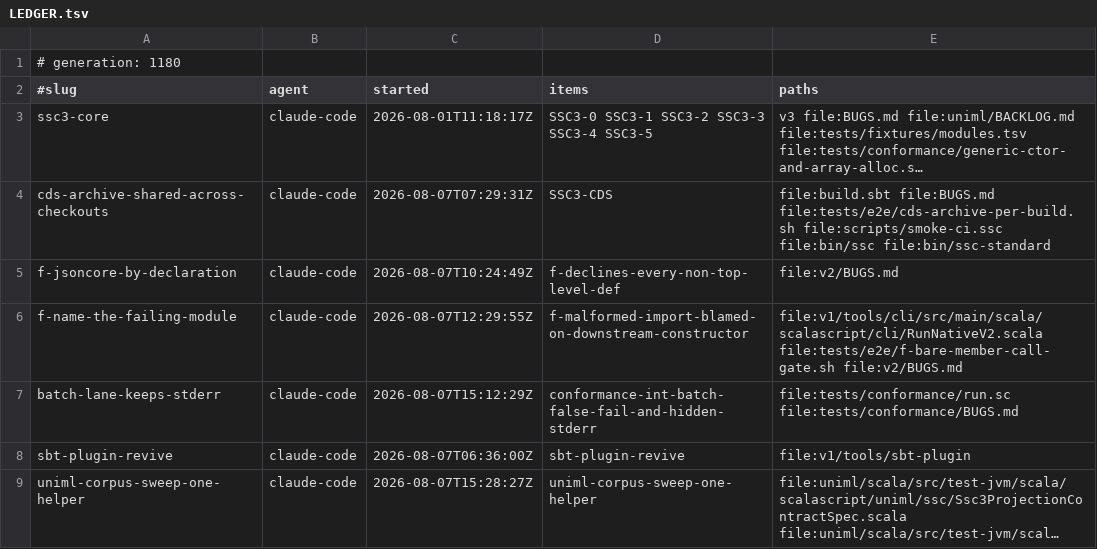
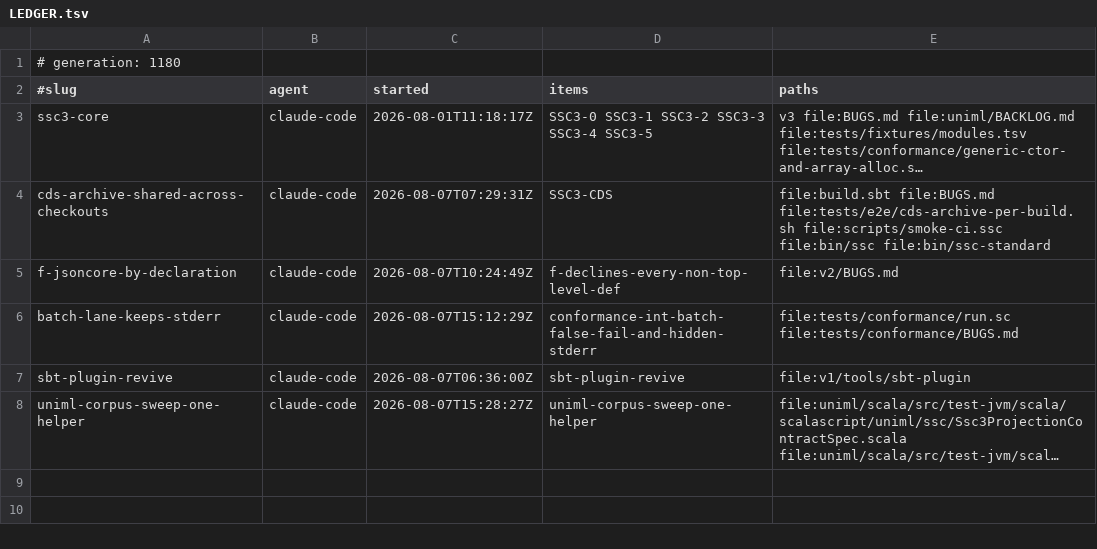
Before and after one commit to sergey-scherbina/scalascript, a TSV file: .work/active/LEDGER.tsv, drawn as a sheet; long unchanged cells end in …; the diff names each change by its address in the sheet, - before the commit and + after, or states it on an @@ line.

Commit message:
release-claim: f-name-the-failing-module [evidence: level 3] — the def-name diff that found the root
Landed 4e4296dca. Added SSC_DUMP_DEFS to RunNativeV2 and used it to diff the def names each front
emits, which is what located the parse stop after eight construct guesses and nine reduction runs
had not: F emitted 96 defs for std/json-core.ssc against the reference front's 219, with a clean
cutoff at line 344.

Released so the gate file it also claimed is free for the fix itself, which is landing next under
f-jsoncore-by-declaration.

```diff
--- a/.work/active/LEDGER.tsv
+++ b/.work/active/LEDGER.tsv
-row 6: f-name-the-failing-module | claude-code | 2026-08-07T12:29:55Z | f-malformed-import-blamed-on-downstream-constructor | file:v1/tools/cli/src/main/scala/scalascript/cli/RunNativeV2.scala file:tests/e2e/f-bare-member-call-gate.sh file:v2/BUGS.md
```
Also changed, not shown: 1 other file.
